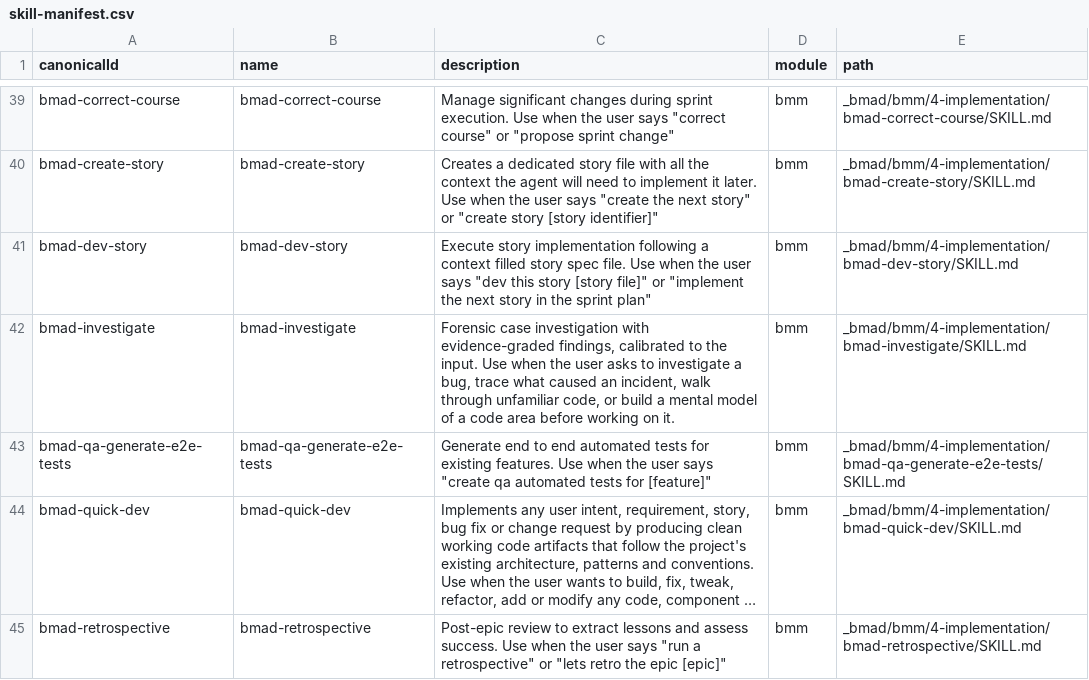
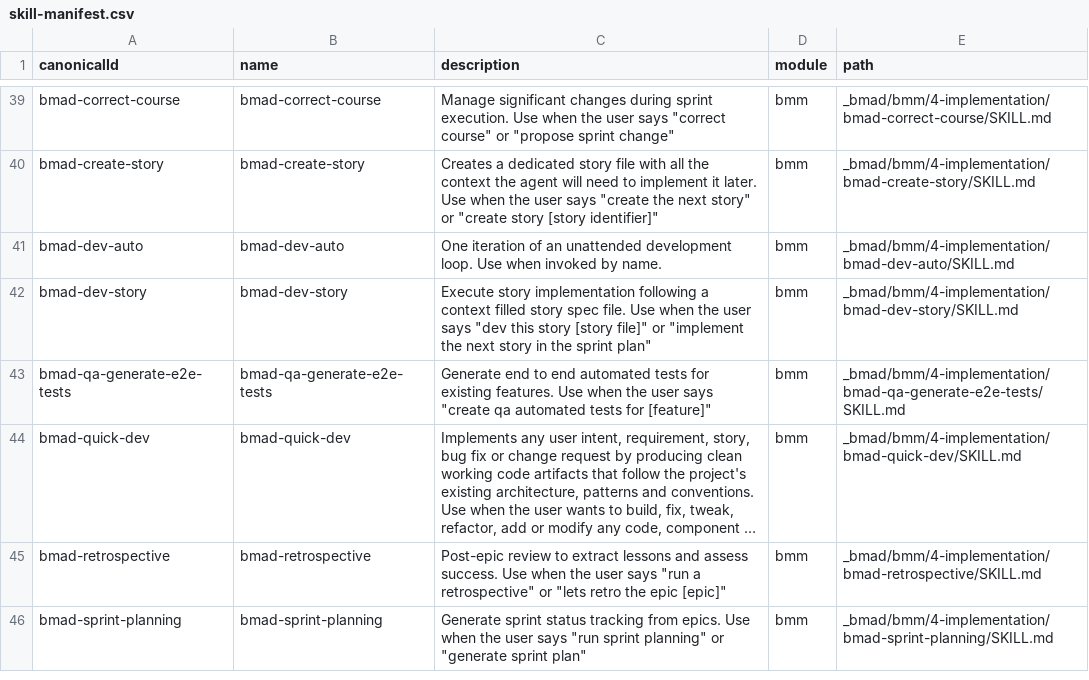
Before and after one commit to MattHurst33/replit-calander, a CSV file: _bmad/_config/skill-manifest.csv, drawn as a sheet; only a part is shown, gaps mark what is left out; the shorter side is filled out with more unchanged rows; long unchanged cells end in …; removed rows and columns are numbered as before the commit, all else as after; the diff names each change by its address in the sheet, - before the commit and + after, or states it on an @@ line.

```diff
--- a/_bmad/_config/skill-manifest.csv
+++ b/_bmad/_config/skill-manifest.csv
+row 41: bmad-dev-auto | bmad-dev-auto | One iteration of an unattended development loop. Use when invoked by name. | bmm | _bmad/bmm/4-implementation/bmad-dev-auto/SKILL.md
-row 42: bmad-investigate | bmad-investigate | Forensic case investigation with evidence-graded findings, calibrated to the input. Use when the user asks to investigate a bug, trace what caused an incident, walk through unfamiliar code, or build a mental model of a code area before working on it. | bmm | _bmad/bmm/4-implementation/bmad-investigate/SKILL.md
```
Also changed, not shown: .claude/skills/bmad-advanced-elicitation/methods.csv, _bmad/_config/bmad-help.csv, 38 other files.
